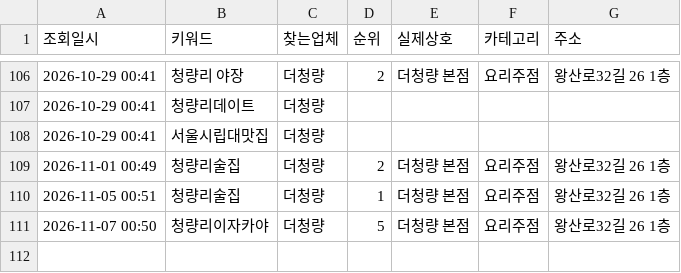
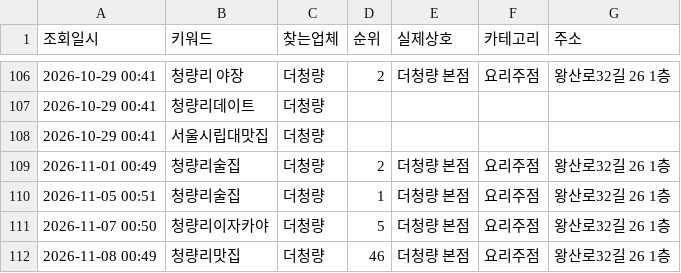
Before and after one commit to thecheongryang-svg/deocheongryang-naver-rank, a CSV file: 순위기록.csv, drawn as a sheet; only a part is shown, gaps mark what is left out.

```diff
--- a/순위기록.csv
+++ b/순위기록.csv
@@ -111 +111,2 @@
 2026-11-07 00:50,청량리이자카야,더청량,5,더청량 본점,요리주점,왕산로32길 26 1층
+2026-11-08 00:49,청량리맛집,더청량,46,더청량 본점,요리주점,왕산로32길 26 1층
```
Also changed, not shown: 1 other file.
